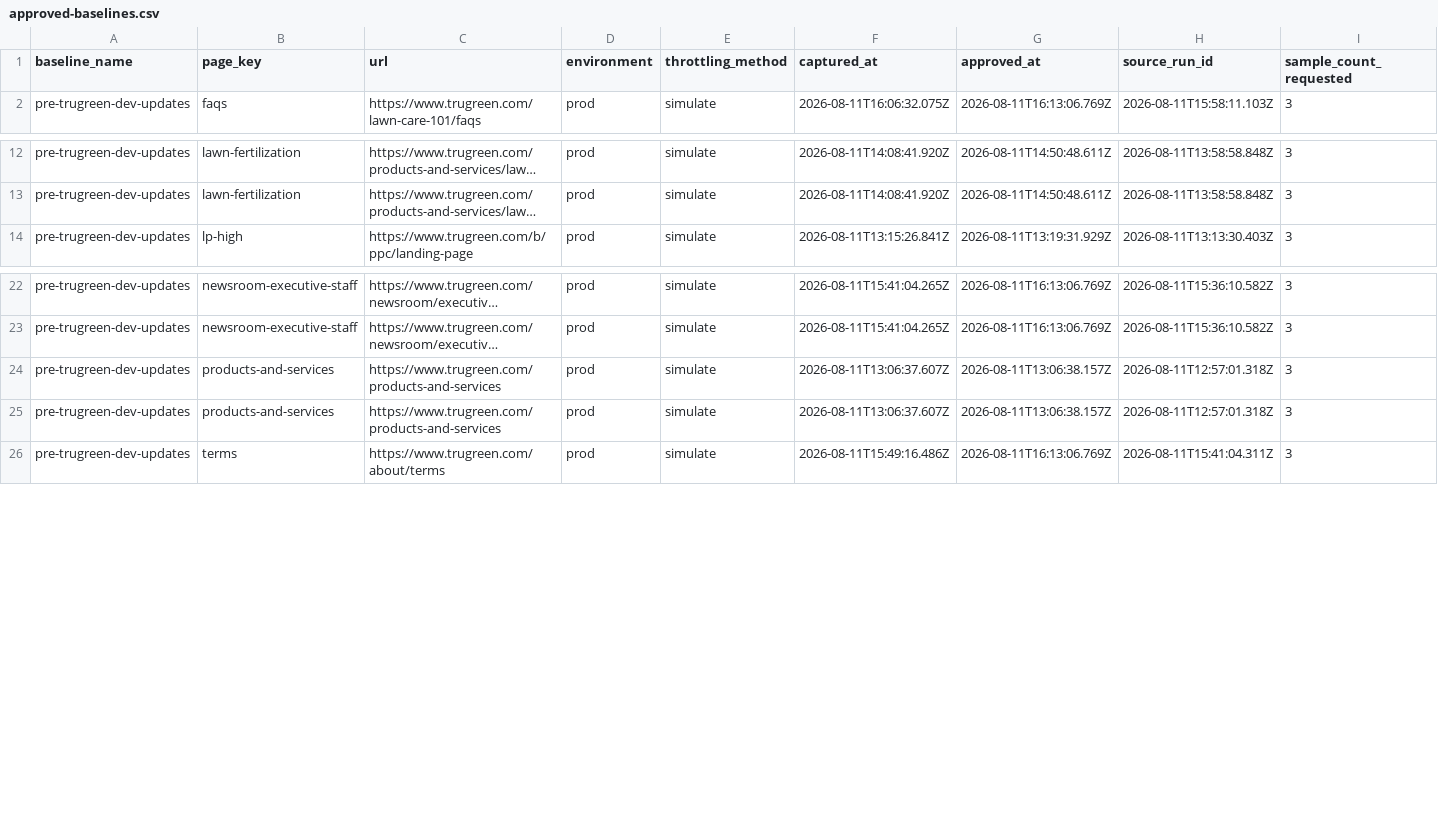
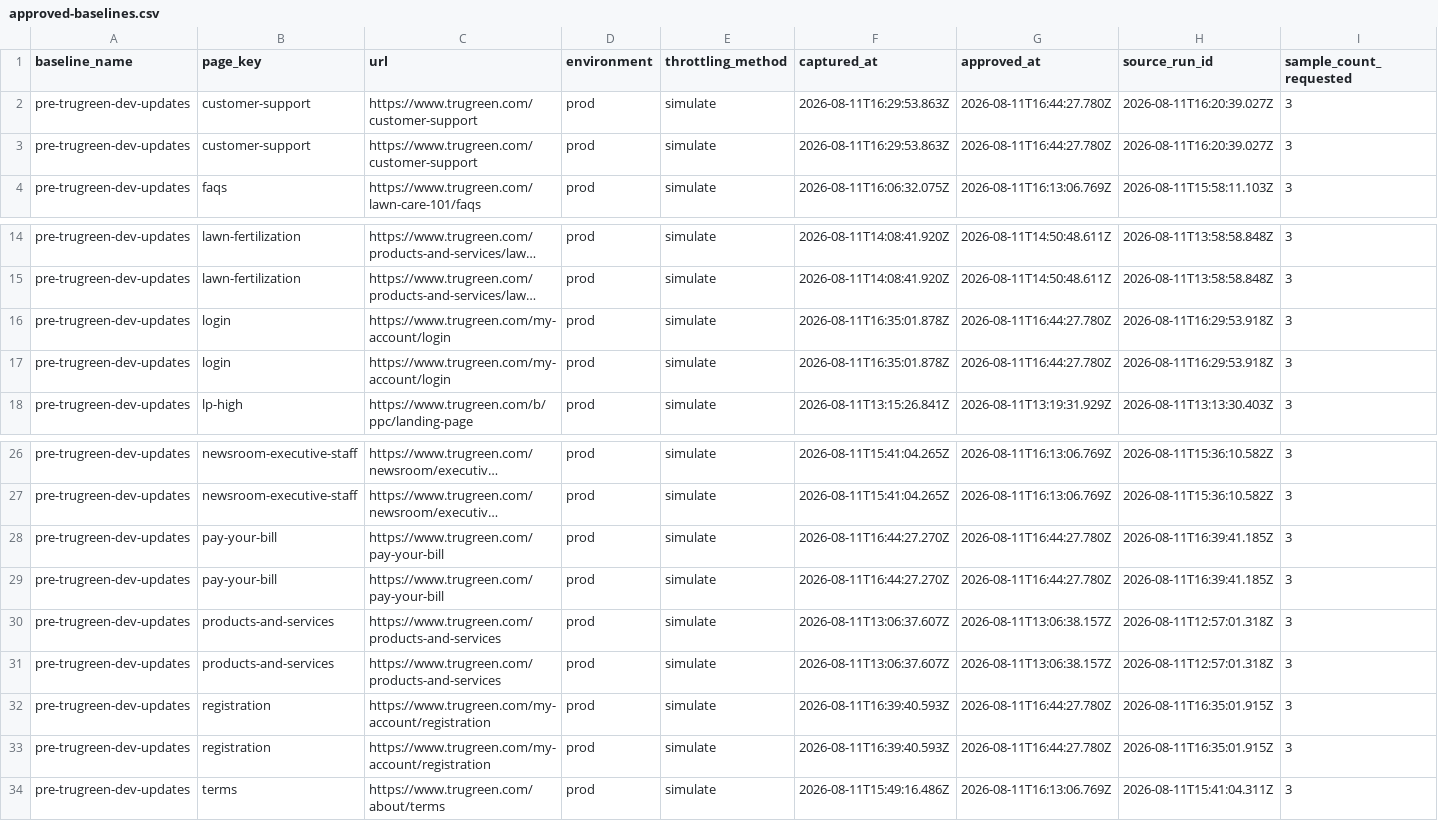
Before and after one commit to sharee-thompson/trugreen, a CSV file: performance/performance-report/approved-baselines.csv, drawn as a sheet; only a part is shown, gaps mark what is left out; long unchanged cells end in …; rows hold the shown columns only; the diff names each change by its address in the sheet, - before the commit and + after, or states it on an @@ line.

```diff
--- a/performance/performance-report/approved-baselines.csv
+++ b/performance/performance-report/approved-baselines.csv
+row 2: pre-trugreen-dev-updates | customer-support | https://www.trugreen.com/customer-support | prod | simulate | 2026-08-11T16:29:53.863Z | 2026-08-11T16:44:27.780Z | 2026-08-11T16:20:39.027Z | 3
+row 3: pre-trugreen-dev-updates | customer-support | https://www.trugreen.com/customer-support | prod | simulate | 2026-08-11T16:29:53.863Z | 2026-08-11T16:44:27.780Z | 2026-08-11T16:20:39.027Z | 3
+row 16: pre-trugreen-dev-updates | login | https://www.trugreen.com/my-account/login | prod | simulate | 2026-08-11T16:35:01.878Z | 2026-08-11T16:44:27.780Z | 2026-08-11T16:29:53.918Z | 3
+row 17: pre-trugreen-dev-updates | login | https://www.trugreen.com/my-account/login | prod | simulate | 2026-08-11T16:35:01.878Z | 2026-08-11T16:44:27.780Z | 2026-08-11T16:29:53.918Z | 3
+row 28: pre-trugreen-dev-updates | pay-your-bill | https://www.trugreen.com/pay-your-bill | prod | simulate | 2026-08-11T16:44:27.270Z | 2026-08-11T16:44:27.780Z | 2026-08-11T16:39:41.185Z | 3
+row 29: pre-trugreen-dev-updates | pay-your-bill | https://www.trugreen.com/pay-your-bill | prod | simulate | 2026-08-11T16:44:27.270Z | 2026-08-11T16:44:27.780Z | 2026-08-11T16:39:41.185Z | 3
+row 32: pre-trugreen-dev-updates | registration | https://www.trugreen.com/my-account/registration | prod | simulate | 2026-08-11T16:39:40.593Z | 2026-08-11T16:44:27.780Z | 2026-08-11T16:35:01.915Z | 3
+row 33: pre-trugreen-dev-updates | registration | https://www.trugreen.com/my-account/registration | prod | simulate | 2026-08-11T16:39:40.593Z | 2026-08-11T16:44:27.780Z | 2026-08-11T16:35:01.915Z | 3
```
Also changed, not shown: performance/performance-report/performance-history-seconds.csv, 21 other files.
